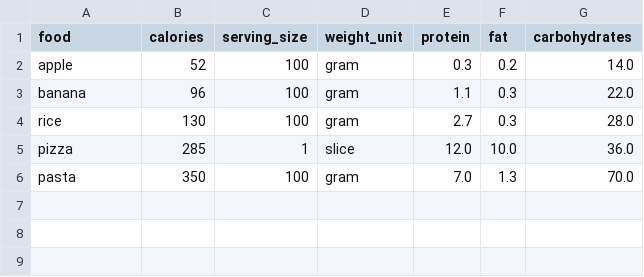
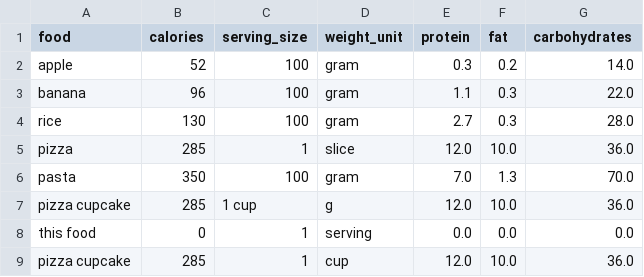
Before and after one commit to zhyliu-devon/SoftwareCarpentryFinalProject, a CSV file: data/food_database.csv, drawn as a sheet.

Commit message:
Update llm function with data

```diff
--- a/data/food_database.csv
+++ b/data/food_database.csv
@@ -6 +6,4 @@ pizza,285,1,slice,12.0,10.0,36.0
 pasta,350,100,gram,7.0,1.3,70.0
+pizza cupcake,285,1 cup,g,12.0,10.0,36.0
+this food,0,1,serving,0.0,0.0,0.0
+pizza cupcake,285,1,cup,12.0,10.0,36.0
```
Also changed, not shown: 6 other files.
